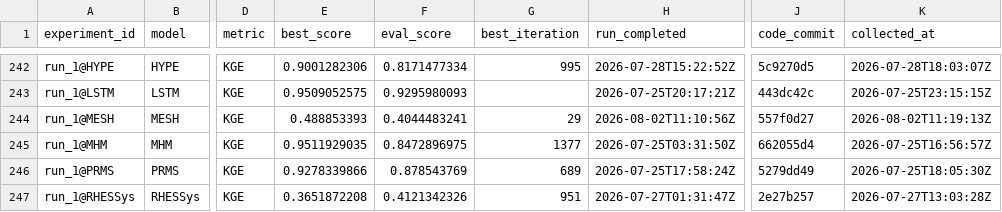
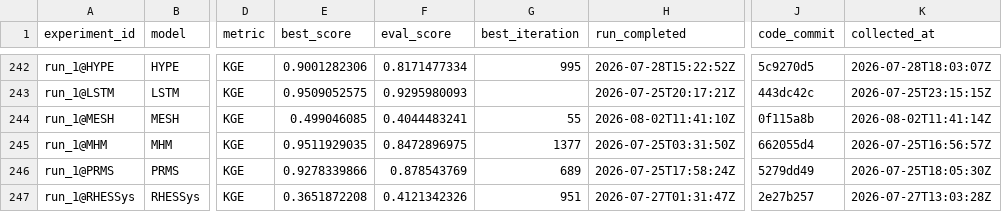
Before and after one commit to DarriEy/SYMFLUENCE, a CSV file: examples/paper_case_studies/repro_status/metrics_wsl.csv, drawn as a sheet; only a part is shown, gaps mark what is left out; the diff names each change by its address in the sheet, - before the commit and + after, or states it on an @@ line.

```diff
--- a/examples/paper_case_studies/repro_status/metrics_wsl.csv
+++ b/examples/paper_case_studies/repro_status/metrics_wsl.csv
-E244 (best_score): 0.488853393
+E244 (best_score): 0.499046085
-G244 (best_iteration): 29
+G244 (best_iteration): 55
-H244 (run_completed): 2026-08-02T11:10:56Z
+H244 (run_completed): 2026-08-02T11:41:10Z
-J244 (code_commit): 557f0d27
+J244 (code_commit): 0f115a8b
-K244 (collected_at): 2026-08-02T11:19:13Z
+K244 (collected_at): 2026-08-02T11:41:14Z
```
Also changed, not shown: examples/paper_case_studies/repro_status/comparison.csv.
